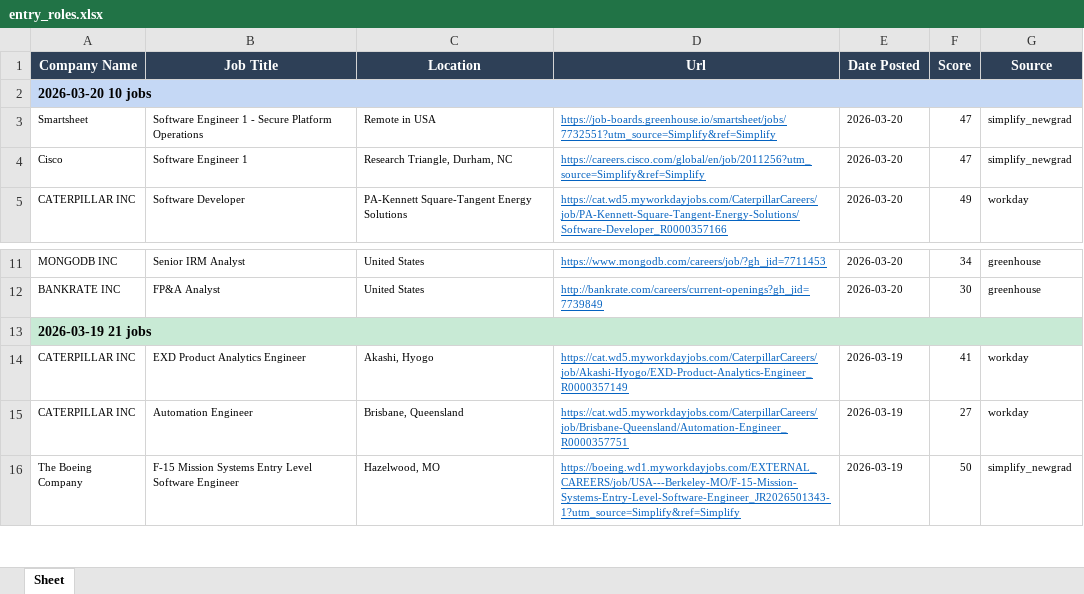
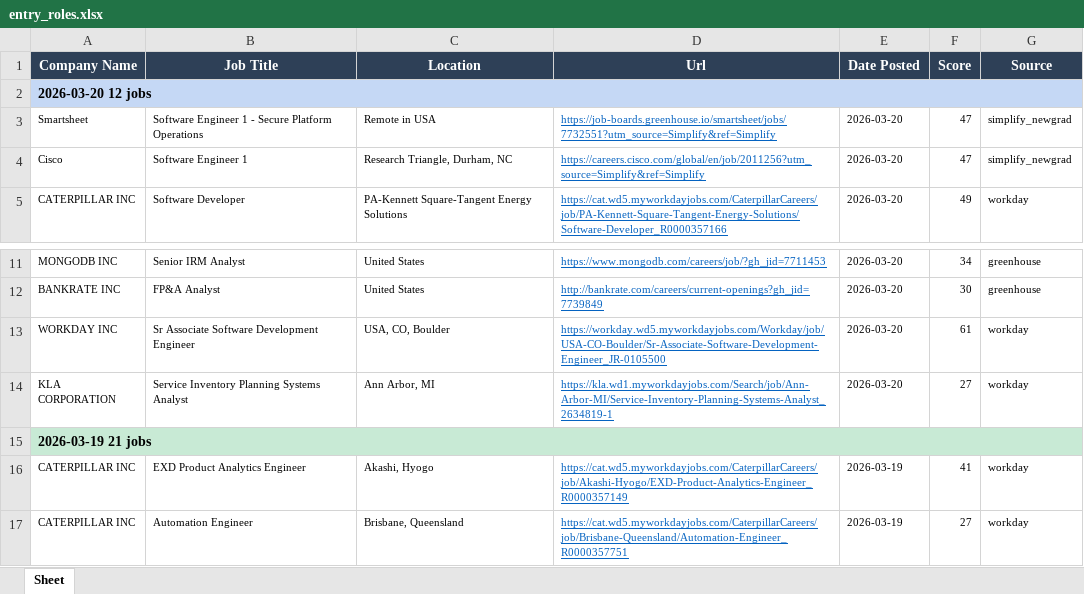
Before and after one commit to egnyani/srx-ent-role-xf, an Excel workbook: output/entry_roles.xlsx, sheet Sheet, drawn as a sheet; only a part is shown, gaps mark what is left out; the shorter side is filled out with more unchanged rows; values as stored, in another font and other column widths than the file's, no borders; the diff names each change by its address in the sheet, - before the commit and + after, or states it on an @@ line.

```diff
--- a/output/entry_roles.xlsx (sheet Sheet)
+++ b/output/entry_roles.xlsx (sheet Sheet)
-A2 (Company Name): 2026-03-20 10 jobs
+A2 (Company Name): 2026-03-20 12 jobs
+row 13: WORKDAY INC | Sr Associate Software Development Engineer | USA, CO, Boulder | https://workday.wd5.myworkdayjobs.com/Workday/job/USA-CO-Boulder/Sr-Associate-Software-Development-Engineer_JR-0105500 | 2026-03-20 | 61 | workday
+row 14: KLA CORPORATION | Service Inventory Planning Systems Analyst | Ann Arbor, MI | https://kla.wd1.myworkdayjobs.com/Search/job/Ann-Arbor-MI/Service-Inventory-Planning-Systems-Analyst_2634819-1 | 2026-03-20 | 27 | workday
```
Also changed, not shown: 2 other files.
